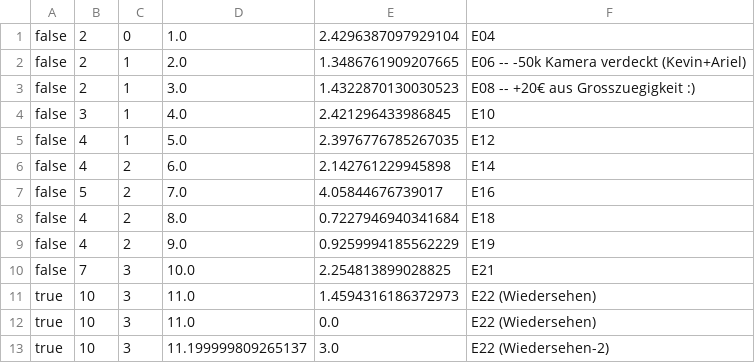
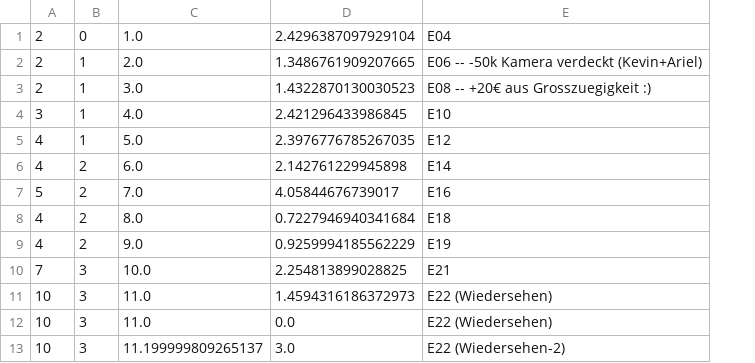
Before and after one commit to atticus-sullivan/sim-ayto, a CSV file: data/de05r/statMN.csv, drawn as a sheet; the diff names each change by its address in the sheet, - before the commit and + after, or states it on an @@ line.

```diff
--- a/data/de05r/statMN.csv
+++ b/data/de05r/statMN.csv
-column A, rows 1-13: false | false | false | false | false | false | false | false | false | false | true | true | true
```
Also changed, not shown: data/de01/statMN.csv, data/de03/statMN.csv, 54 other files.
